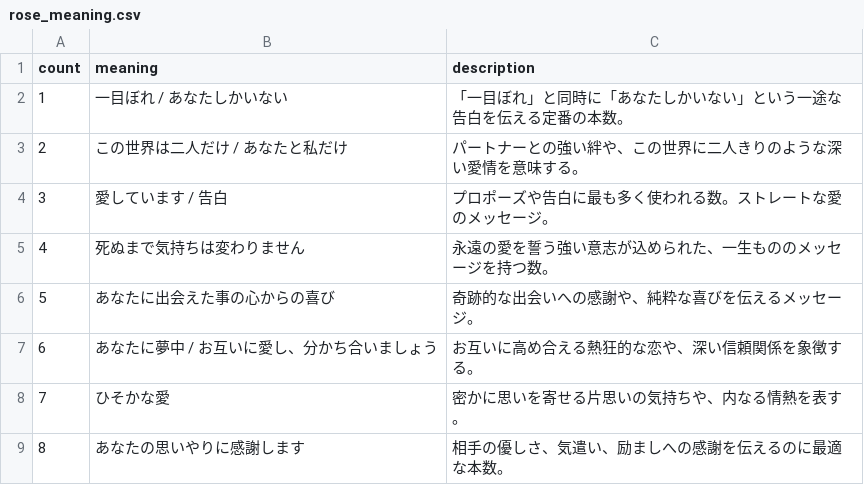
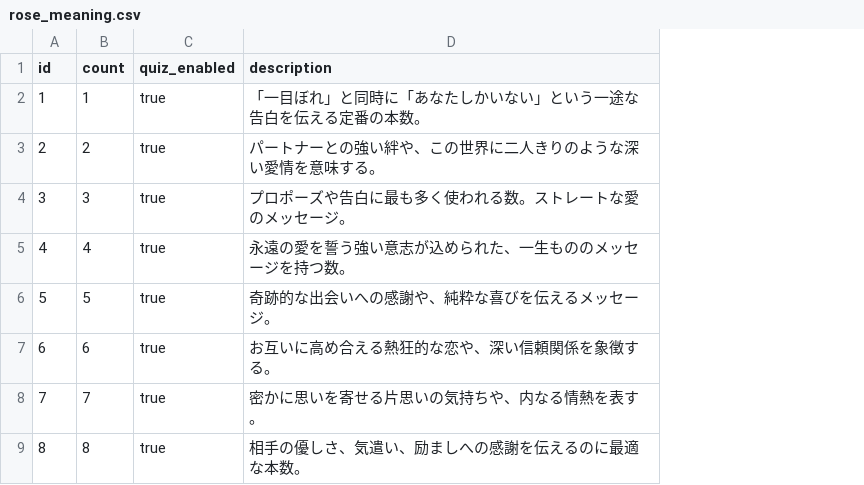
Before and after one commit to Ham4690/rose-quiz, a CSV file: data/rose_meaning.csv, drawn as a sheet; only a part is shown; removed rows and columns are numbered as before the commit, all else as after; the diff names each change by its address in the sheet, - before the commit and + after, or states it on an @@ line.

```diff
--- a/data/rose_meaning.csv
+++ b/data/rose_meaning.csv
+column A (id), rows 2-9: 1 | 2 | 3 | 4 | 5 | 6 | 7 | 8
-column B (meaning), rows 2-9: 一目ぼれ / あなたしかいない | この世界は二人だけ / あなたと私だけ | 愛しています / 告白 | 死ぬまで気持ちは変わりません | あなたに出会えた事の心からの喜び | あなたに夢中 / お互いに愛し、分かち合いましょう | ひそかな愛 | あなたの思いやりに感謝します
+column C (quiz_enabled), rows 2-9: all true
```
Also changed, not shown: 8 other files.
